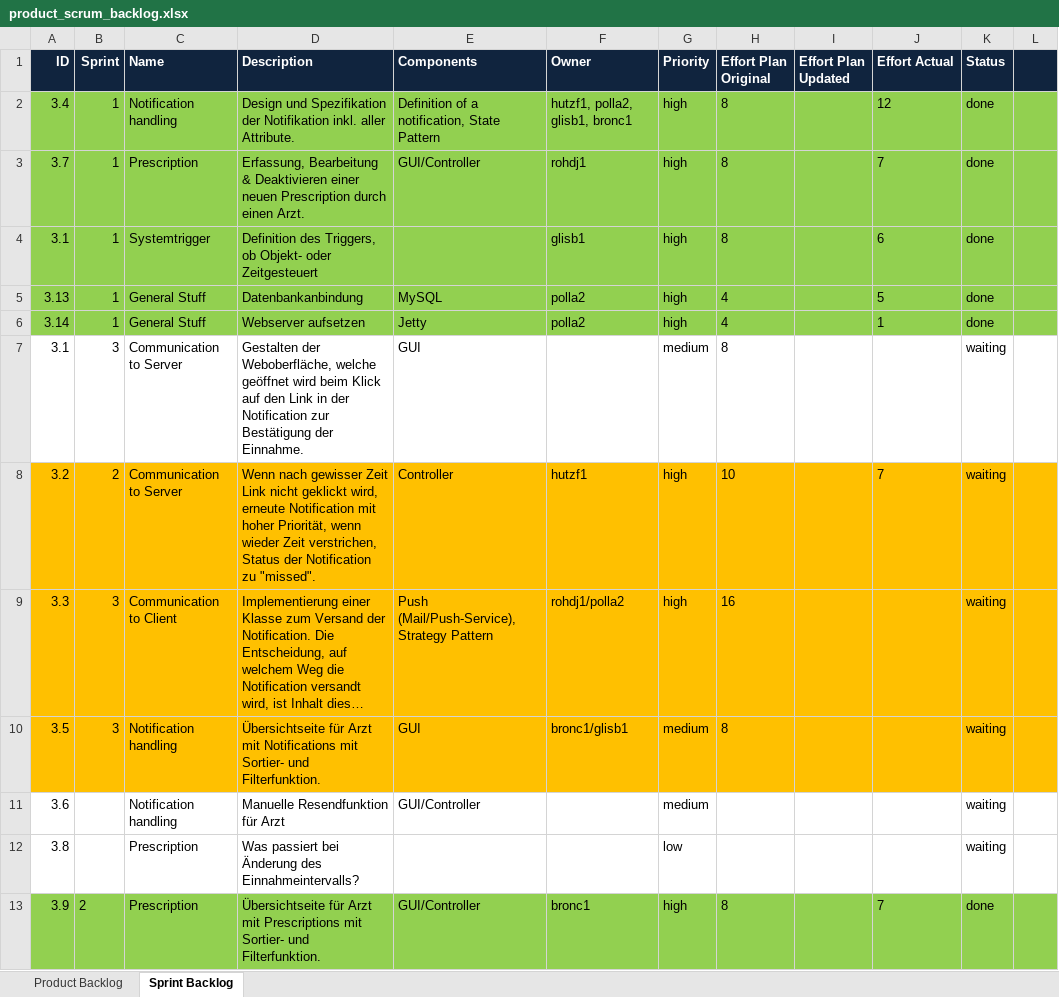
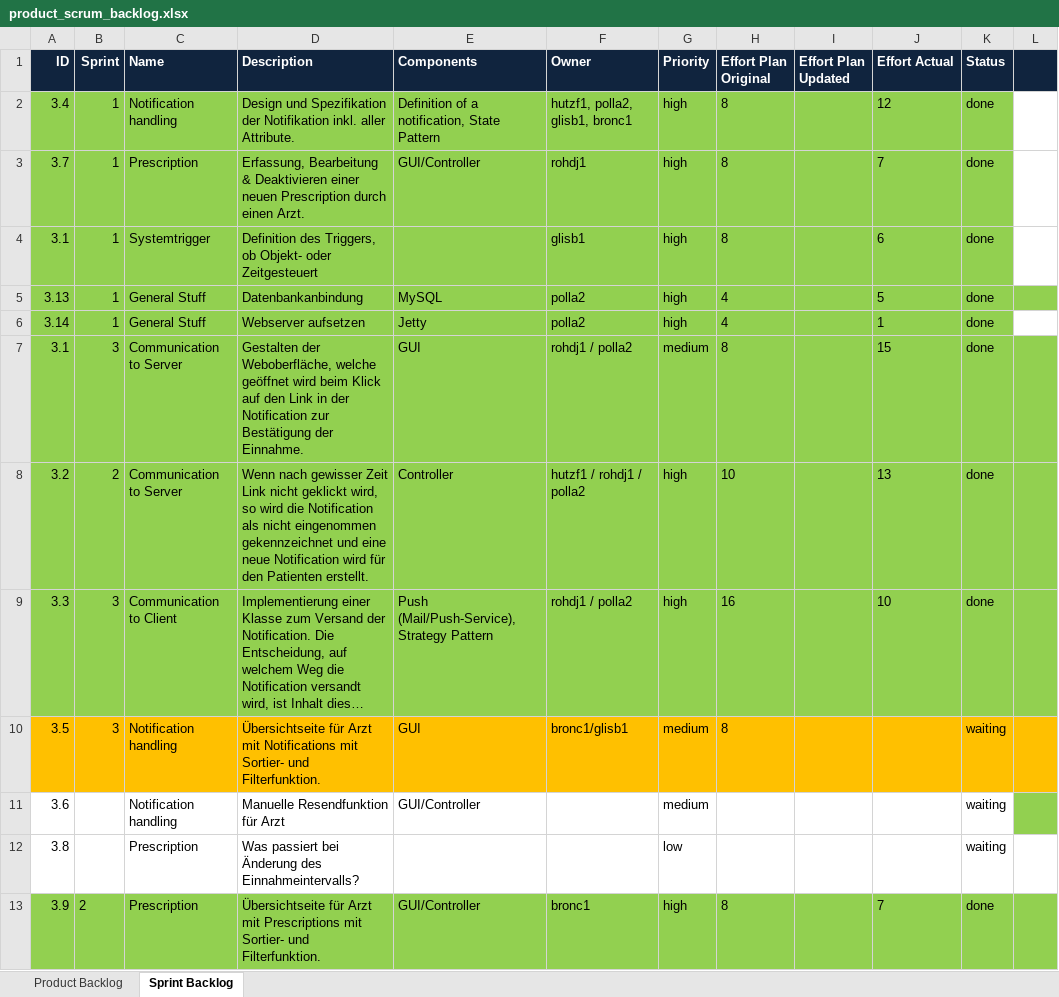
Before and after one commit to boebu/ch.bfh.bti7081.s2013.yellow, an Excel workbook: ch.bfh.bti7081.s2013.yellow/doc/cs1_task10/product_scrum_backlog.xlsx, sheet Sprint Backlog, drawn as a sheet; only a part is shown; long unchanged cells end in …; values as stored, in another font and other column widths than the file's, no borders; the diff covers the shown part only; the diff names each change by its address in the sheet, - before the commit and + after, or states it on an @@ line.

Commit message:
updated scrum backlog

```diff
--- a/ch.bfh.bti7081.s2013.yellow/doc/cs1_task10/product_scrum_backlog.xlsx (sheet Sprint Backlog)
+++ b/ch.bfh.bti7081.s2013.yellow/doc/cs1_task10/product_scrum_backlog.xlsx (sheet Sprint Backlog)
-L2:L4 fill: #92D050
+L2:L4 fill: none
-L6 fill: #92D050
+L6 fill: none
-A7:L7 fill: none
+A7:L7 fill: #92D050
-F7 (Owner): (empty)
+F7 (Owner): rohdj1 / polla2
-J7 (Effort Actual): (empty)
+J7 (Effort Actual): 15
-K7:K9 (Status): waiting
+K7:K9 (Status): done
-A8:L9 fill: #FFC000
+A8:L9 fill: #92D050
-D8 (Description): …geklickt wird, erneute Notification mit hoher Priorität, wenn wieder Zeit verstrichen, Status der Notification zu "missed".
+D8 (Description): …geklickt wird, so wird die Notification als nicht eingenommen gekennzeichnet und eine neue Notification wird für den Patienten erstellt.
-F8 (Owner): hutzf1
+F8 (Owner): hutzf1 / rohdj1 / polla2
-J8 (Effort Actual): 7
+J8 (Effort Actual): 13
-F9 (Owner): rohdj1/polla2
+F9 (Owner): rohdj1 / polla2
-J9 (Effort Actual): (empty)
+J9 (Effort Actual): 10
-L11 fill: none
+L11 fill: #92D050
```
Also changed, not shown: 7 edited cells and cell formats elsewhere in this sheet, 1 other file.
